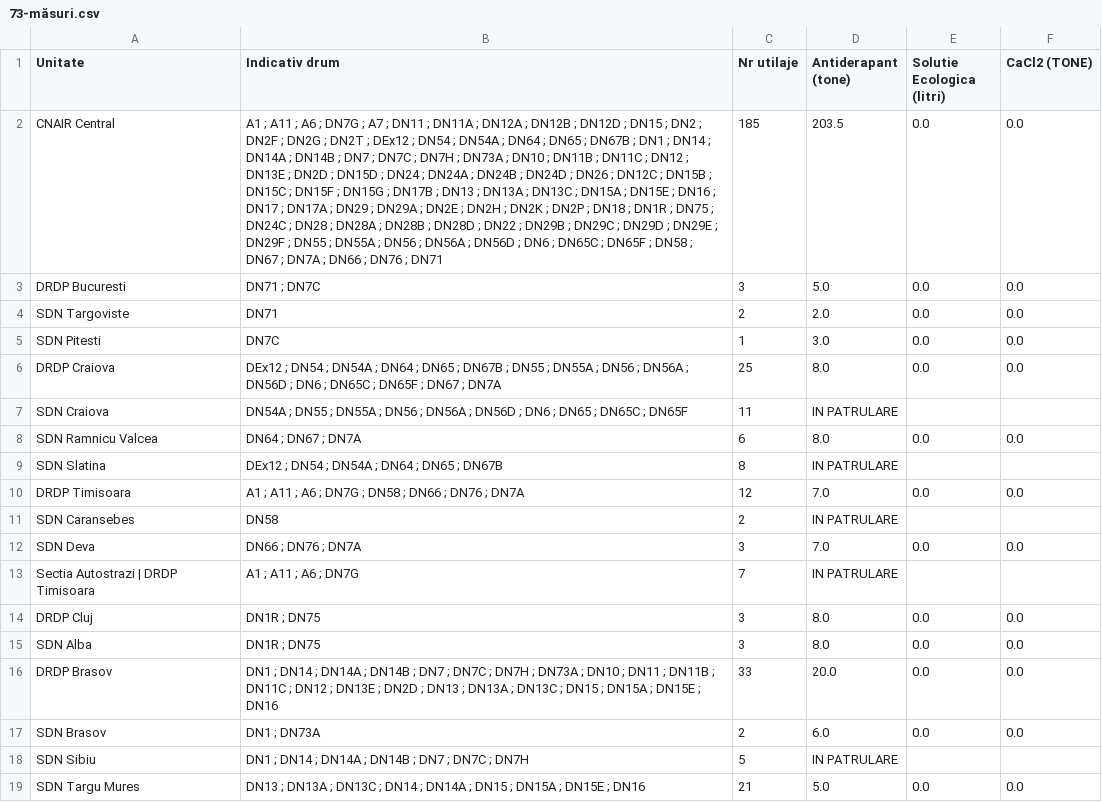
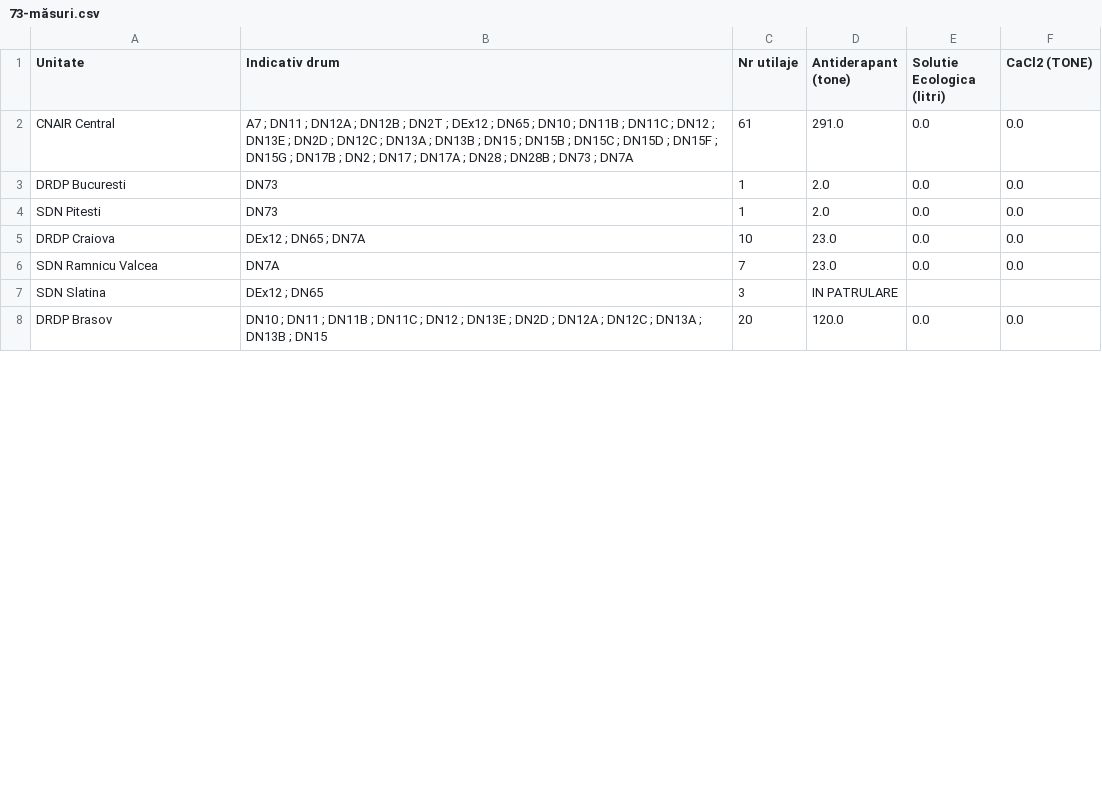
Before and after one commit to gov2-ro/prometeu, a CSV file: data/andnet/csv/73-măsuri.csv, drawn as a sheet; only a part is shown; removed rows and columns are numbered as before the commit, all else as after; the diff covers the shown part only; the diff names each change by its address in the sheet, - before the commit and + after, or states it on an @@ line.

```diff
--- a/data/andnet/csv/73-măsuri.csv
+++ b/data/andnet/csv/73-măsuri.csv
-B2 (Indicativ drum): A1 ; A11 ; A6 ; DN7G ; A7 ; DN11 ; DN11A ; DN12A ; DN12B ; DN12D ; DN15 ; DN2 ; DN2F ; DN2G ; DN2T ; DEx12 ; DN54 ; DN54A ; DN64 ; DN65 ; DN67B ; DN1 ; DN14 ; DN14A ; DN14B ; DN7 ; DN7C ; DN7H ; DN73A ; DN10 ; DN11B ; DN11C ; DN12 ; DN13E ; DN2D ; DN15D ; DN24 ; DN24A ; DN24B ; DN24D ; DN26 ; DN12C ; DN15B ; DN15C ; DN15F ; DN15G ; DN17B ; DN13 ; DN13A ; DN13C ; DN15A ; DN15E ; DN16 ; DN17 ; DN17A ; DN29 ; DN29A ; DN2E ; DN2H ; DN2K ; DN2P ; DN18 ; DN1R ; DN75 ; DN24C ; DN28 ; DN28A ; DN28B ; DN28D ; DN22 ; DN29B ; DN29C ; DN29D ; DN29E ; DN29F ; DN55 ; DN55A ; DN56 ; DN56A ; DN56D ; DN6 ; DN65C ; DN65F ; DN58 ; DN67 ; DN7A ; DN66 ; DN76 ; DN71
+B2 (Indicativ drum): A7 ; DN11 ; DN12A ; DN12B ; DN2T ; DEx12 ; DN65 ; DN10 ; DN11B ; DN11C ; DN12 ; DN13E ; DN2D ; DN12C ; DN13A ; DN13B ; DN15 ; DN15B ; DN15C ; DN15D ; DN15F ; DN15G ; DN17B ; DN2 ; DN17 ; DN17A ; DN28 ; DN28B ; DN73 ; DN7A
-C2 (Nr utilaje): 185
+C2 (Nr utilaje): 61
-D2 (Antiderapant (tone)): 203.5
+D2 (Antiderapant (tone)): 291.0
-B3 (Indicativ drum): DN71 ; DN7C
+B3 (Indicativ drum): DN73
-C3 (Nr utilaje): 3
+C3 (Nr utilaje): 1
-D3 (Antiderapant (tone)): 5.0
+D3 (Antiderapant (tone)): 2.0
-row 4: SDN Targoviste | DN71 | 2 | 2.0 | 0.0 | 0.0
-B4 (Indicativ drum): DN7C
+B4 (Indicativ drum): DN73
-D4 (Antiderapant (tone)): 3.0
+D4 (Antiderapant (tone)): 2.0
-B5 (Indicativ drum): DEx12 ; DN54 ; DN54A ; DN64 ; DN65 ; DN67B ; DN55 ; DN55A ; DN56 ; DN56A ; DN56D ; DN6 ; DN65C ; DN65F ; DN67 ; DN7A
+B5 (Indicativ drum): DEx12 ; DN65 ; DN7A
-C5 (Nr utilaje): 25
+C5 (Nr utilaje): 10
-D5 (Antiderapant (tone)): 8.0
+D5 (Antiderapant (tone)): 23.0
-row 7: SDN Craiova | DN54A ; DN55 ; DN55A ; DN56 ; DN56A ; DN56D ; DN6 ; DN65 ; DN65C ; DN65F | 11 | IN PATRULARE
-B6 (Indicativ drum): DN64 ; DN67 ; DN7A
+B6 (Indicativ drum): DN7A
-C6 (Nr utilaje): 6
+C6 (Nr utilaje): 7
-D6 (Antiderapant (tone)): 8.0
+D6 (Antiderapant (tone)): 23.0
-B7 (Indicativ drum): DEx12 ; DN54 ; DN54A ; DN64 ; DN65 ; DN67B
+B7 (Indicativ drum): DEx12 ; DN65
-C7 (Nr utilaje): 8
+C7 (Nr utilaje): 3
-row 10: DRDP Timisoara | A1 ; A11 ; A6 ; DN7G ; DN58 ; DN66 ; DN76 ; DN7A | 12 | 7.0 | 0.0 | 0.0
-row 11: SDN Caransebes | DN58 | 2 | IN PATRULARE
-row 12: SDN Deva | DN66 ; DN76 ; DN7A | 3 | 7.0 | 0.0 | 0.0
-row 13: Sectia Autostrazi | DRDP Timisoara | A1 ; A11 ; A6 ; DN7G | 7 | IN PATRULARE
-row 14: DRDP Cluj | DN1R ; DN75 | 3 | 8.0 | 0.0 | 0.0
-row 15: SDN Alba | DN1R ; DN75 | 3 | 8.0 | 0.0 | 0.0
-B8 (Indicativ drum): DN1 ; DN14 ; DN14A ; DN14B ; DN7 ; DN7C ; DN7H ; DN73A ; DN10 ; DN11 ; DN11B ; DN11C ; DN12 ; DN13E ; DN2D ; DN13 ; DN13A ; DN13C ; DN15 ; DN15A ; DN15E ; DN16
+B8 (Indicativ drum): DN10 ; DN11 ; DN11B ; DN11C ; DN12 ; DN13E ; DN2D ; DN12A ; DN12C ; DN13A ; DN13B ; DN15
-C8 (Nr utilaje): 33
+C8 (Nr utilaje): 20
-D8 (Antiderapant (tone)): 20.0
+D8 (Antiderapant (tone)): 120.0
-row 17: SDN Brasov | DN1 ; DN73A | 2 | 6.0 | 0.0 | 0.0
-row 18: SDN Sibiu | DN1 ; DN14 ; DN14A ; DN14B ; DN7 ; DN7C ; DN7H | 5 | IN PATRULARE
-row 19: SDN Targu Mures | DN13 ; DN13A ; DN13C ; DN14 ; DN14A ; DN15 ; DN15A ; DN15E ; DN16 | 21 | 5.0 | 0.0 | 0.0
```
Also changed, not shown: 5 removed rows and 30 edited cells elsewhere in this file, data/andnet/csv/72-starea-părții-carosabile.csv, data/andnet/csv/evenimente rutiere.csv, 26 other files.
